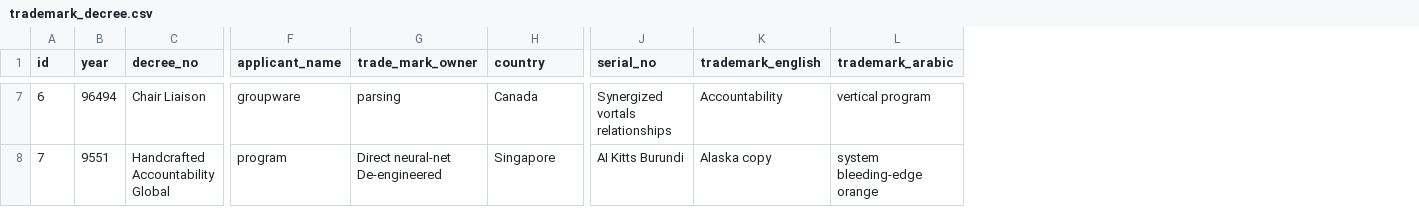
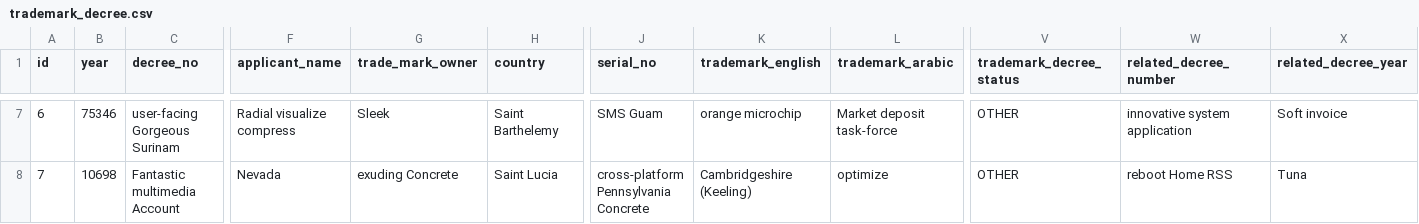
Before and after one commit to AliAlbadri90/TradeMark, a CSV file: src/main/resources/config/liquibase/fake-data/trademark_decree.csv, drawn as a sheet; only a part is shown, gaps mark what is left out; the diff covers the shown part only; the diff names each change by its address in the sheet, - before the commit and + after, or states it on an @@ line.

Commit message:
add tradeMarkDecree Status Done

```diff
--- a/src/main/resources/config/liquibase/fake-data/trademark_decree.csv
+++ b/src/main/resources/config/liquibase/fake-data/trademark_decree.csv
+column V (trademark_decree_status), rows 7-8: OTHER | OTHER
+column W (related_decree_number), rows 7-8: innovative system application | reboot Home RSS
+column X (related_decree_year), rows 7-8: Soft invoice | Tuna
-B7 (year): 96494
+B7 (year): 75346
-C7 (decree_no): Chair Liaison
+C7 (decree_no): user-facing Gorgeous Surinam
-F7 (applicant_name): groupware
+F7 (applicant_name): Radial visualize compress
-G7 (trade_mark_owner): parsing
+G7 (trade_mark_owner): Sleek
-H7 (country): Canada
+H7 (country): Saint Barthelemy
-J7 (serial_no): Synergized vortals relationships
+J7 (serial_no): SMS Guam
-K7 (trademark_english): Accountability
+K7 (trademark_english): orange microchip
-L7 (trademark_arabic): vertical program
+L7 (trademark_arabic): Market deposit task-force
-B8 (year): 9551
+B8 (year): 10698
-C8 (decree_no): Handcrafted Accountability Global
+C8 (decree_no): Fantastic multimedia Account
-F8 (applicant_name): program
+F8 (applicant_name): Nevada
-G8 (trade_mark_owner): Direct neural-net De-engineered
+G8 (trade_mark_owner): exuding Concrete
-H8 (country): Singapore
+H8 (country): Saint Lucia
-J8 (serial_no): AI Kitts Burundi
+J8 (serial_no): cross-platform Pennsylvania Concrete
-K8 (trademark_english): Alaska copy
+K8 (trademark_english): Cambridgeshire (Keeling)
-L8 (trademark_arabic): system bleeding-edge orange
+L8 (trademark_arabic): optimize
```
Also changed, not shown: 120 edited cells elsewhere in this file, 11 other files.
